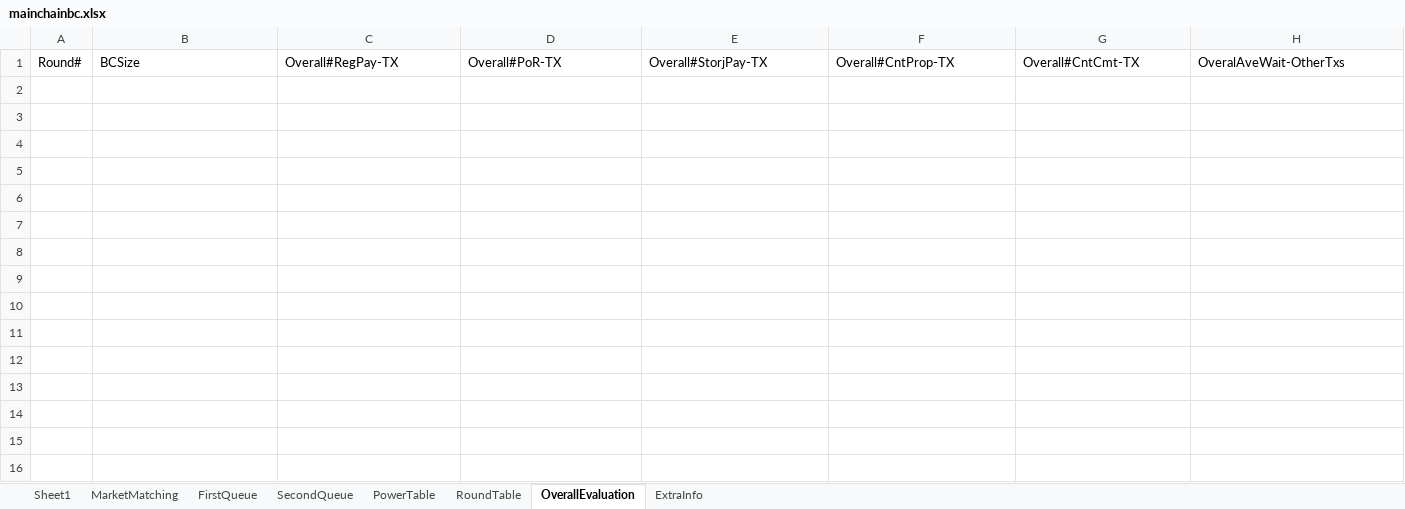
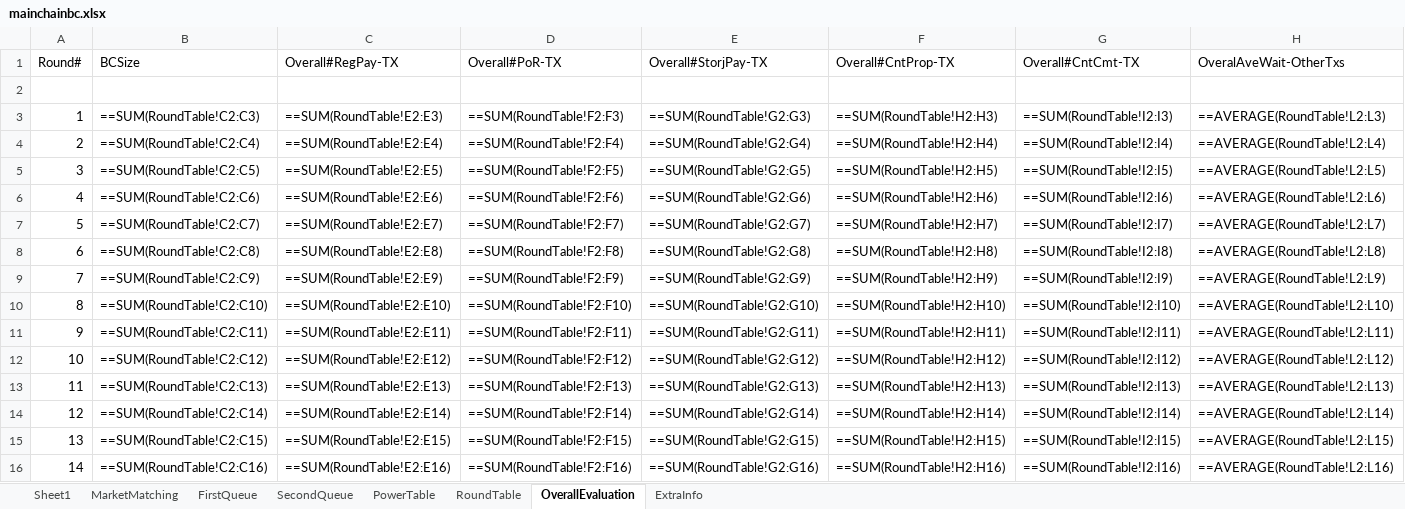
Before and after one commit to CSSL-UConn/chainboost-release, an Excel workbook: simulation/chainBoostFiles/simulationResult/simulationResult/mainchainbc.xlsx, sheet OverallEvaluation, drawn as a sheet; only a part is shown; values as stored, in another font and other column widths than the file's, no borders; formulas without a stored value are shown as written; 1 other sheet too large or unreadable and not compared; rows hold the shown columns only; the diff names each change by its address in the sheet, - before the commit and + after, or states it on an @@ line.

```diff
--- a/simulation/chainBoostFiles/simulationResult/simulationResult/mainchainbc.xlsx (sheet OverallEvaluation)
+++ b/simulation/chainBoostFiles/simulationResult/simulationResult/mainchainbc.xlsx (sheet OverallEvaluation)
+row 2: (empty)
+row 3: 1 | ==SUM(RoundTable!C2:C3) | ==SUM(RoundTable!E2:E3) | ==SUM(RoundTable!F2:F3) | ==SUM(RoundTable!G2:G3) | ==SUM(RoundTable!H2:H3) | ==SUM(RoundTable!I2:I3) | ==AVERAGE(RoundTable!L2:L3)
+row 4: 2 | ==SUM(RoundTable!C2:C4) | ==SUM(RoundTable!E2:E4) | ==SUM(RoundTable!F2:F4) | ==SUM(RoundTable!G2:G4) | ==SUM(RoundTable!H2:H4) | ==SUM(RoundTable!I2:I4) | ==AVERAGE(RoundTable!L2:L4)
+row 5: 3 | ==SUM(RoundTable!C2:C5) | ==SUM(RoundTable!E2:E5) | ==SUM(RoundTable!F2:F5) | ==SUM(RoundTable!G2:G5) | ==SUM(RoundTable!H2:H5) | ==SUM(RoundTable!I2:I5) | ==AVERAGE(RoundTable!L2:L5)
+row 6: 4 | ==SUM(RoundTable!C2:C6) | ==SUM(RoundTable!E2:E6) | ==SUM(RoundTable!F2:F6) | ==SUM(RoundTable!G2:G6) | ==SUM(RoundTable!H2:H6) | ==SUM(RoundTable!I2:I6) | ==AVERAGE(RoundTable!L2:L6)
+row 7: 5 | ==SUM(RoundTable!C2:C7) | ==SUM(RoundTable!E2:E7) | ==SUM(RoundTable!F2:F7) | ==SUM(RoundTable!G2:G7) | ==SUM(RoundTable!H2:H7) | ==SUM(RoundTable!I2:I7) | ==AVERAGE(RoundTable!L2:L7)
+row 8: 6 | ==SUM(RoundTable!C2:C8) | ==SUM(RoundTable!E2:E8) | ==SUM(RoundTable!F2:F8) | ==SUM(RoundTable!G2:G8) | ==SUM(RoundTable!H2:H8) | ==SUM(RoundTable!I2:I8) | ==AVERAGE(RoundTable!L2:L8)
+row 9: 7 | ==SUM(RoundTable!C2:C9) | ==SUM(RoundTable!E2:E9) | ==SUM(RoundTable!F2:F9) | ==SUM(RoundTable!G2:G9) | ==SUM(RoundTable!H2:H9) | ==SUM(RoundTable!I2:I9) | ==AVERAGE(RoundTable!L2:L9)
+row 10: 8 | ==SUM(RoundTable!C2:C10) | ==SUM(RoundTable!E2:E10) | ==SUM(RoundTable!F2:F10) | ==SUM(RoundTable!G2:G10) | ==SUM(RoundTable!H2:H10) | ==SUM(RoundTable!I2:I10) | ==AVERAGE(RoundTable!L2:L10)
+row 11: 9 | ==SUM(RoundTable!C2:C11) | ==SUM(RoundTable!E2:E11) | ==SUM(RoundTable!F2:F11) | ==SUM(RoundTable!G2:G11) | ==SUM(RoundTable!H2:H11) | ==SUM(RoundTable!I2:I11) | ==AVERAGE(RoundTable!L2:L11)
+row 12: 10 | ==SUM(RoundTable!C2:C12) | ==SUM(RoundTable!E2:E12) | ==SUM(RoundTable!F2:F12) | ==SUM(RoundTable!G2:G12) | ==SUM(RoundTable!H2:H12) | ==SUM(RoundTable!I2:I12) | ==AVERAGE(RoundTable!L2:L12)
+row 13: 11 | ==SUM(RoundTable!C2:C13) | ==SUM(RoundTable!E2:E13) | ==SUM(RoundTable!F2:F13) | ==SUM(RoundTable!G2:G13) | ==SUM(RoundTable!H2:H13) | ==SUM(RoundTable!I2:I13) | ==AVERAGE(RoundTable!L2:L13)
+row 14: 12 | ==SUM(RoundTable!C2:C14) | ==SUM(RoundTable!E2:E14) | ==SUM(RoundTable!F2:F14) | ==SUM(RoundTable!G2:G14) | ==SUM(RoundTable!H2:H14) | ==SUM(RoundTable!I2:I14) | ==AVERAGE(RoundTable!L2:L14)
+row 15: 13 | ==SUM(RoundTable!C2:C15) | ==SUM(RoundTable!E2:E15) | ==SUM(RoundTable!F2:F15) | ==SUM(RoundTable!G2:G15) | ==SUM(RoundTable!H2:H15) | ==SUM(RoundTable!I2:I15) | ==AVERAGE(RoundTable!L2:L15)
+row 16: 14 | ==SUM(RoundTable!C2:C16) | ==SUM(RoundTable!E2:E16) | ==SUM(RoundTable!F2:F16) | ==SUM(RoundTable!G2:G16) | ==SUM(RoundTable!H2:H16) | ==SUM(RoundTable!I2:I16) | ==AVERAGE(RoundTable!L2:L16)
```
Also changed, not shown: sheet FirstQueue, sheet MarketMatching, sheet SecondQueue, sheet RoundTable, simulation/manage/simulation/mainchainbc.xlsx, simulation/manage/simulation/sidechainbc.xlsx, 17 other files.
